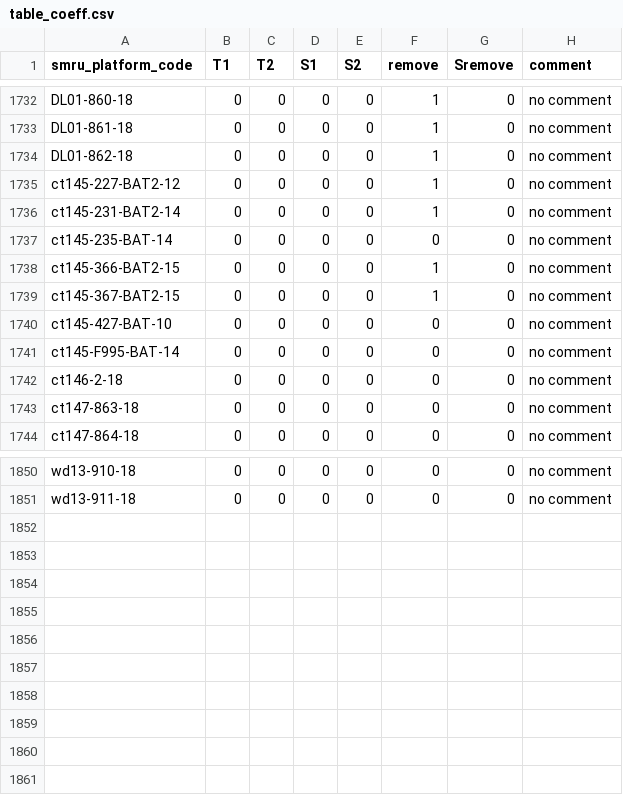
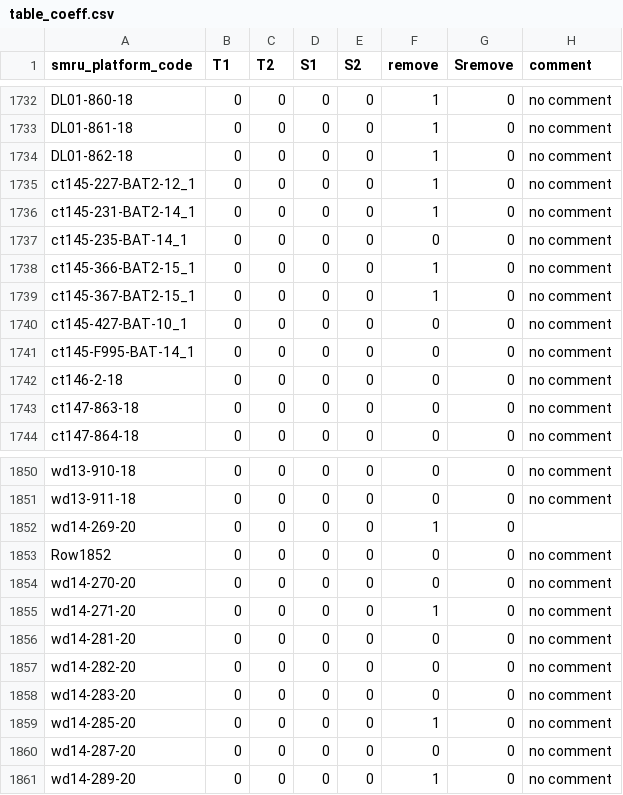
Before and after one commit to fabien-roquet/MEOP_process, a CSV file: table_coeff.csv, drawn as a sheet; only a part is shown, gaps mark what is left out.

```diff
--- a/table_coeff.csv
+++ b/table_coeff.csv
@@ -1734,9 +1734,9 @@ DL01-861-18,0,0,0,0,1,0,no comment
 DL01-862-18,0,0,0,0,1,0,no comment
-ct145-227-BAT2-12,0,0,0,0,1,0,no comment
-ct145-231-BAT2-14,0,0,0,0,1,0,no comment
-ct145-235-BAT-14,0,0,0,0,0,0,no comment
-ct145-366-BAT2-15,0,0,0,0,1,0,no comment
-ct145-367-BAT2-15,0,0,0,0,1,0,no comment
-ct145-427-BAT-10,0,0,0,0,0,0,no comment
-ct145-F995-BAT-14,0,0,0,0,0,0,no comment
+ct145-227-BAT2-12_1,0,0,0,0,1,0,no comment
+ct145-231-BAT2-14_1,0,0,0,0,1,0,no comment
+ct145-235-BAT-14_1,0,0,0,0,0,0,no comment
+ct145-366-BAT2-15_1,0,0,0,0,1,0,no comment
+ct145-367-BAT2-15_1,0,0,0,0,1,0,no comment
+ct145-427-BAT-10_1,0,0,0,0,0,0,no comment
+ct145-F995-BAT-14_1,0,0,0,0,0,0,no comment
 ct146-2-18,0,0,0,0,0,0,no comment
@@ -1851 +1851,11 @@ wd13-910-18,0,0,0,0,0,0,no comment
 wd13-911-18,0,0,0,0,0,0,no comment
+wd14-269-20,0,0,0,0,1,0,
+Row1852,0,0,0,0,0,0,no comment
+wd14-270-20,0,0,0,0,0,0,no comment
+wd14-271-20,0,0,0,0,1,0,no comment
+wd14-281-20,0,0,0,0,0,0,no comment
+wd14-282-20,0,0,0,0,0,0,no comment
+wd14-283-20,0,0,0,0,0,0,no comment
+wd14-285-20,0,0,0,0,1,0,no comment
+wd14-287-20,0,0,0,0,0,0,no comment
+wd14-289-20,0,0,0,0,1,0,no comment
```
Also changed, not shown: table_filter.csv, 5 other files.
